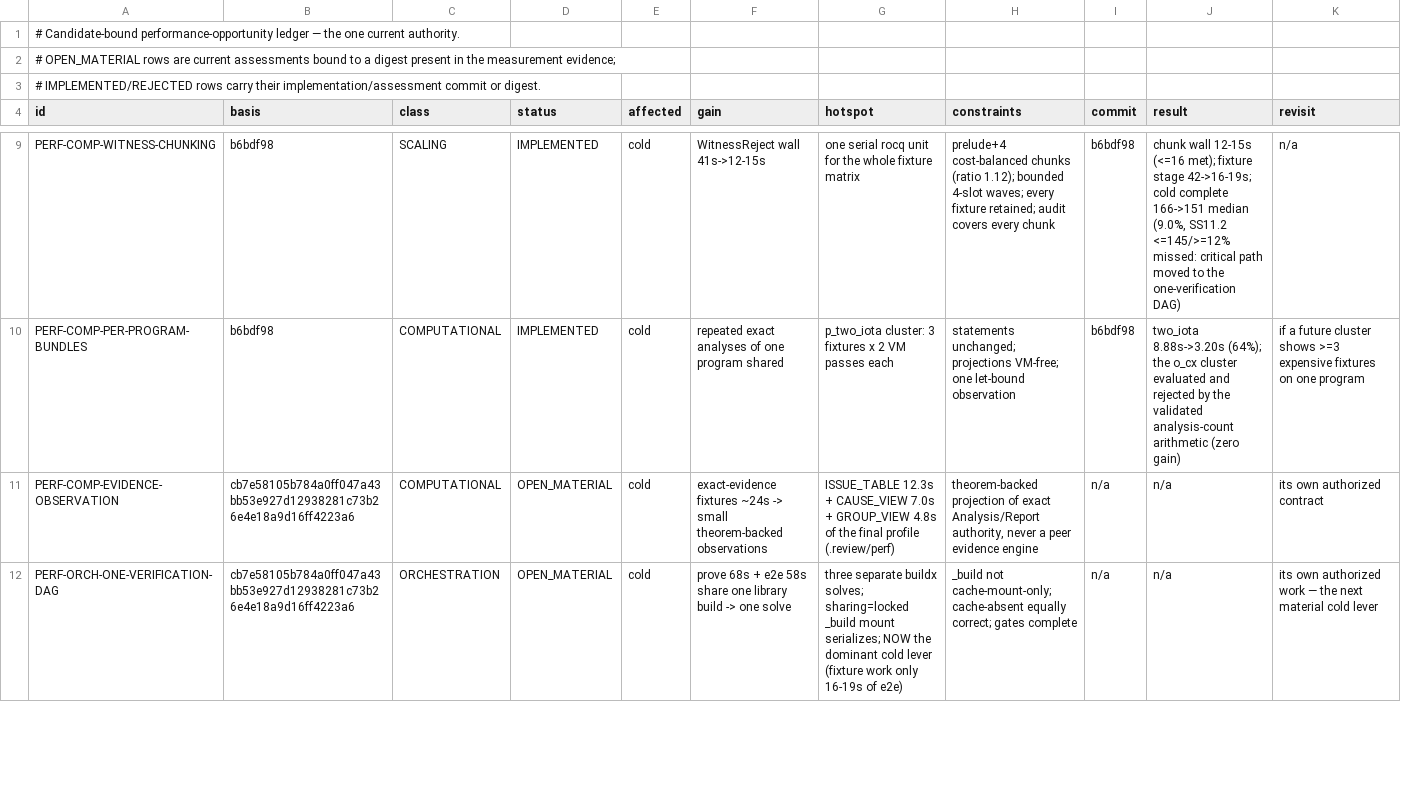
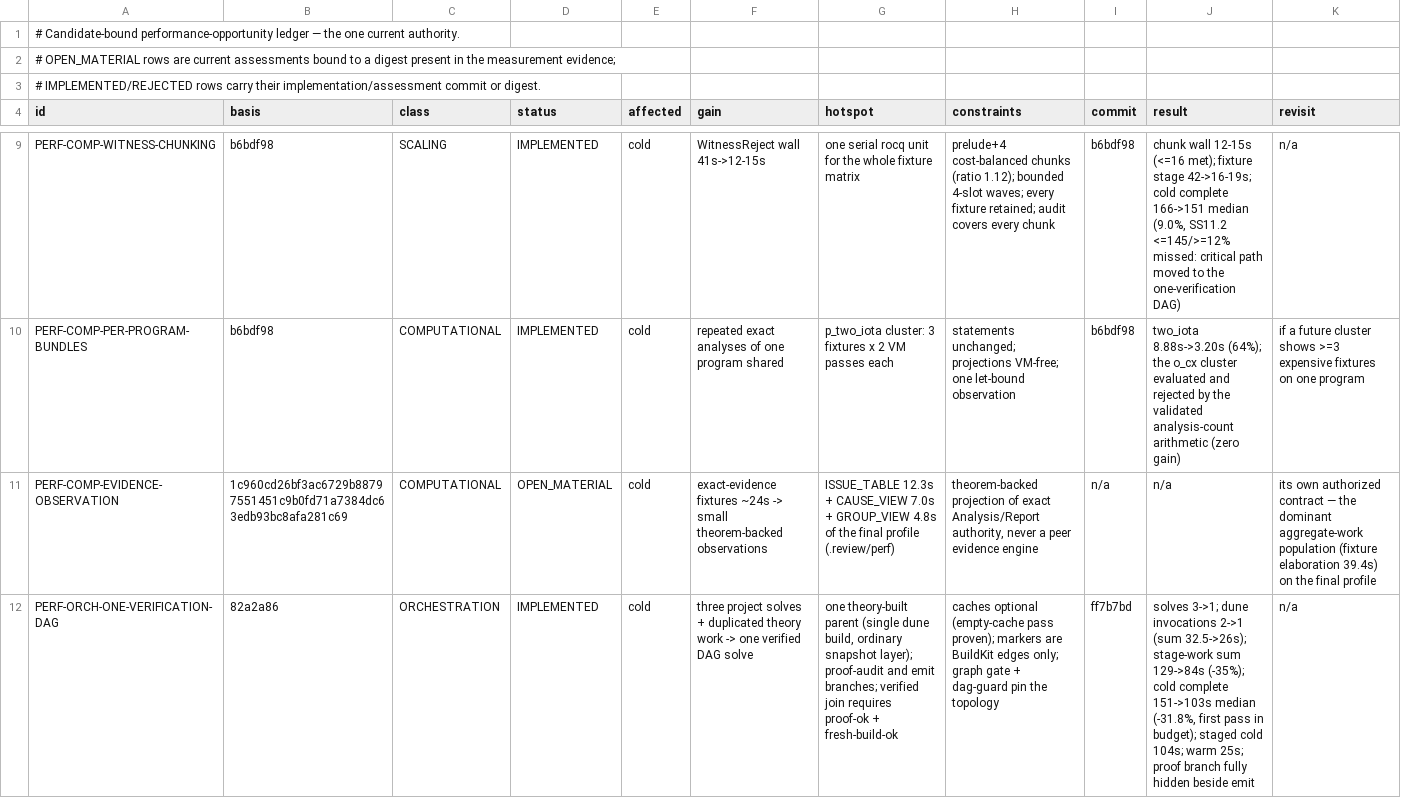
Before and after one commit to rhencke/fido, a TSV file: .review/PERFORMANCE_OPPORTUNITIES.tsv, drawn as a sheet; only a part is shown, gaps mark what is left out; the diff covers the shown part only; the diff names each change by its address in the sheet, - before the commit and + after, or states it on an @@ line.

```diff
--- a/.review/PERFORMANCE_OPPORTUNITIES.tsv
+++ b/.review/PERFORMANCE_OPPORTUNITIES.tsv
-B11 (basis): cb7e58105b784a0ff047a43bb53e927d12938281c73b26e4e18a9d16ff4223a6
+B11 (basis): 1c960cd26bf3ac6729b88797551451c9b0fd71a7384dc63edb93bc8afa281c69
-K11 (revisit): …authorized contract
+K11 (revisit): …authorized contract — the dominant aggregate-work population (fixture elaboration 39.4s) on the final profile
-B12 (basis): cb7e58105b784a0ff047a43bb53e927d12938281c73b26e4e18a9d16ff4223a6
+B12 (basis): 82a2a86
-D12 (status): OPEN_MATERIAL
+D12 (status): IMPLEMENTED
-F12 (gain): prove 68s + e2e 58s share one library build -> one solve
+F12 (gain): three project solves + duplicated theory work -> one verified DAG solve
-G12 (hotspot): three separate buildx solves; sharing=locked _build mount serializes; NOW the dominant cold lever (fixture work only 16-19s of e2e)
+G12 (hotspot): one theory-built parent (single dune build, ordinary snapshot layer); proof-audit and emit branches; verified join requires proof-ok + fresh-build-ok
-H12 (constraints): _build not cache-mount-only; cache-absent equally correct; gates complete
+H12 (constraints): caches optional (empty-cache pass proven); markers are BuildKit edges only; graph gate + dag-guard pin the topology
-I12 (commit): n/a
+I12 (commit): ff7b7bd
-J12 (result): n/a
+J12 (result): solves 3->1; dune invocations 2->1 (sum 32.5->26s); stage-work sum 129->84s (-35%); cold complete 151->103s median (-31.8%, first pass in budget); staged cold 104s; warm 25s; proof branch fully hidden beside emit
-K12 (revisit): its own authorized work — the next material cold lever
+K12 (revisit): n/a
```
Also changed, not shown: 2 edited cells elsewhere in this file, .review/PERFORMANCE.tsv, 4 other files.
